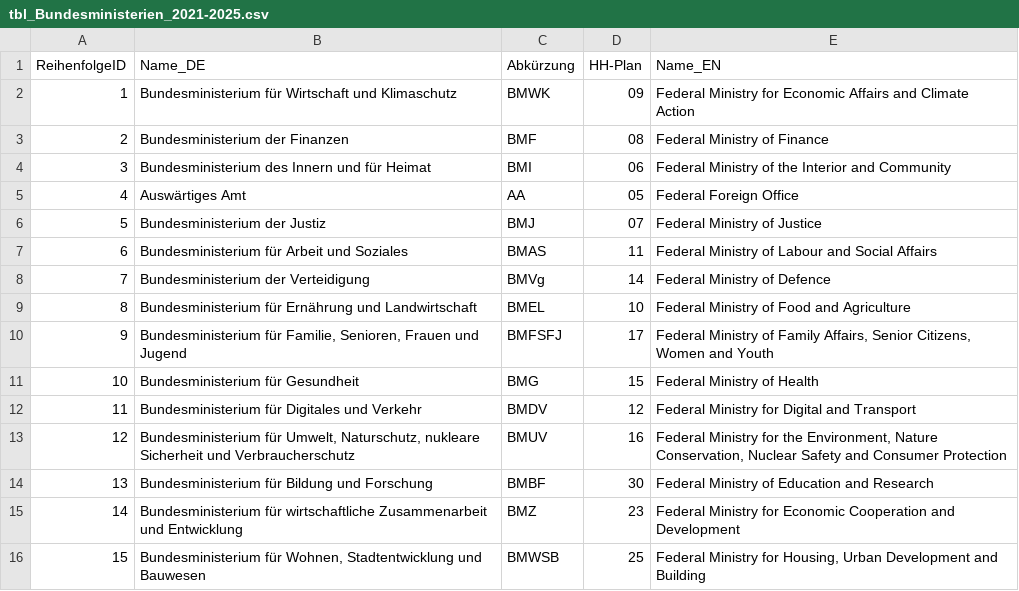
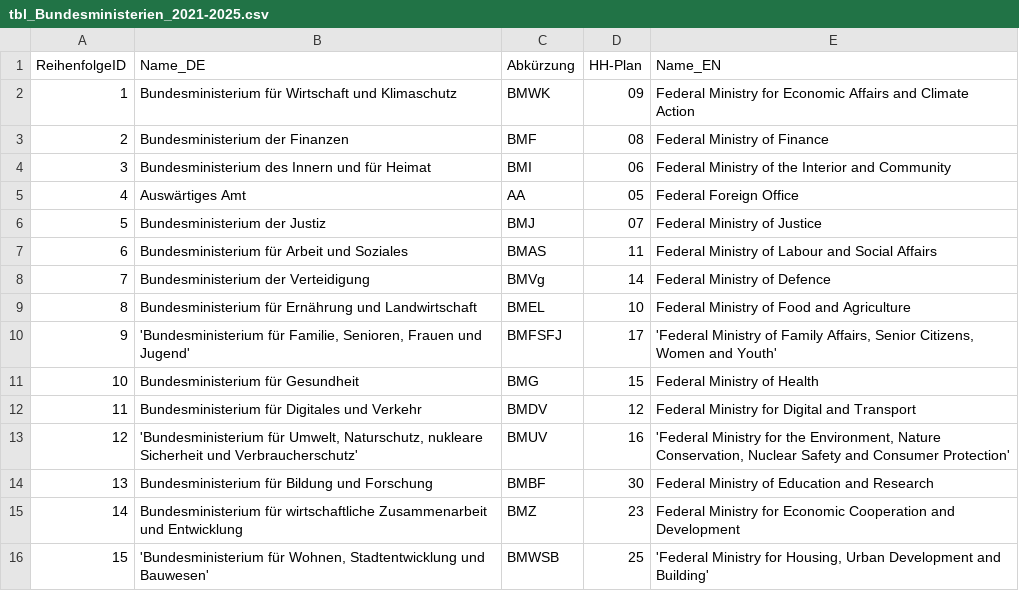
Before and after one commit to schiersner/government-helper-tables, a CSV file: tables/tbl_Bundesministerien_2021-2025.csv, drawn as a sheet.

Commit message:
Insert '

```diff
--- a/tables/tbl_Bundesministerien_2021-2025.csv
+++ b/tables/tbl_Bundesministerien_2021-2025.csv
@@ -9,8 +9,8 @@ ReihenfolgeID;Name_DE;Abkürzung;HH-Plan;Name_EN
 8;Bundesministerium für Ernährung und Landwirtschaft;BMEL;10;Federal Ministry of Food and Agriculture
-9;Bundesministerium für Familie, Senioren, Frauen und Jugend;BMFSFJ;17;Federal Ministry of Family Affairs, Senior Citizens, Women and Youth
+9;'Bundesministerium für Familie, Senioren, Frauen und Jugend';BMFSFJ;17;'Federal Ministry of Family Affairs, Senior Citizens, Women and Youth'
 10;Bundesministerium für Gesundheit;BMG;15;Federal Ministry of Health
 11;Bundesministerium für Digitales und Verkehr;BMDV;12;Federal Ministry for Digital and Transport
-12;Bundesministerium für Umwelt, Naturschutz, nukleare Sicherheit und Verbraucherschutz;BMUV;16;Federal Ministry for the Environment, Nature Conservation, Nuclear Safety and Consumer Protection
+12;'Bundesministerium für Umwelt, Naturschutz, nukleare Sicherheit und Verbraucherschutz';BMUV;16;'Federal Ministry for the Environment, Nature Conservation, Nuclear Safety and Consumer Protection'
 13;Bundesministerium für Bildung und Forschung;BMBF;30;Federal Ministry of Education and Research
 14;Bundesministerium für wirtschaftliche Zusammenarbeit und Entwicklung;BMZ;23;Federal Ministry for Economic Cooperation and Development
-15;Bundesministerium für Wohnen, Stadtentwicklung und Bauwesen;BMWSB;25;Federal Ministry for Housing, Urban Development and Building
+15;'Bundesministerium für Wohnen, Stadtentwicklung und Bauwesen';BMWSB;25;'Federal Ministry for Housing, Urban Development and Building'
```
